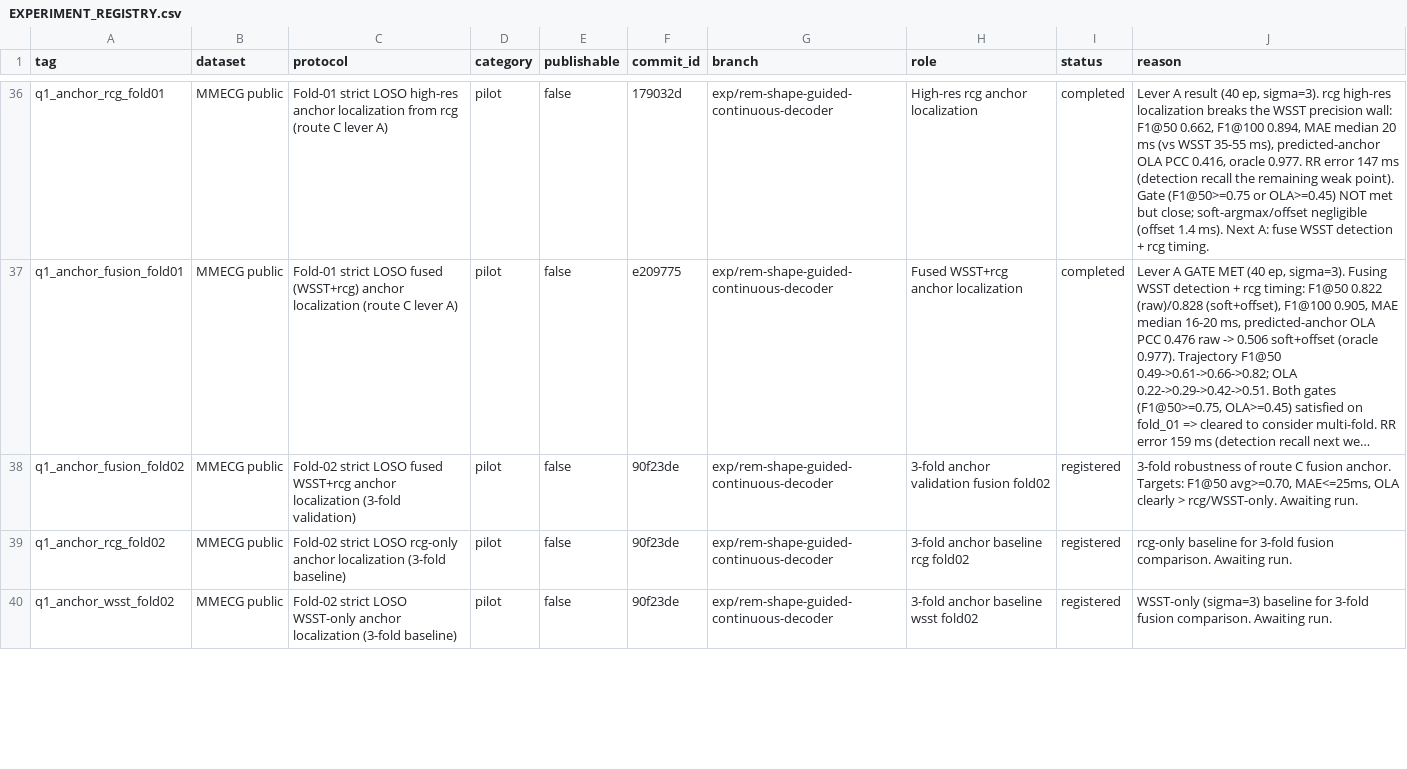
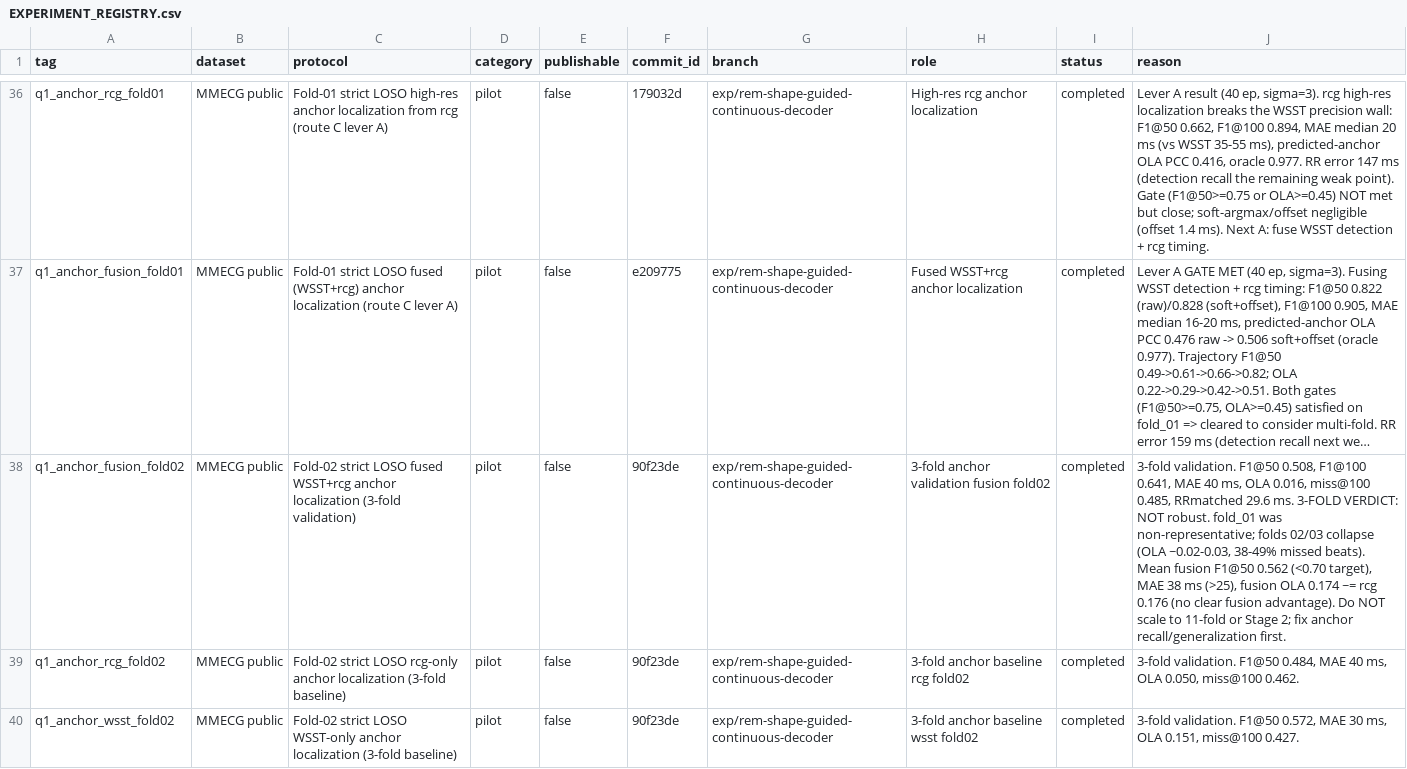
Before and after one commit to XiaoJin0501/BeatAware-Radar2ECGNet, a CSV file: experiments_mmecg/EXPERIMENT_REGISTRY.csv, drawn as a sheet; only a part is shown, gaps mark what is left out; long unchanged cells end in …; the diff covers the shown part only; the diff names each change by its address in the sheet, - before the commit and + after, or states it on an @@ line.

```diff
--- a/experiments_mmecg/EXPERIMENT_REGISTRY.csv
+++ b/experiments_mmecg/EXPERIMENT_REGISTRY.csv
-I38:I40 (status): registered
+I38:I40 (status): completed
-J38 (reason): 3-fold robustness of route C fusion anchor. Targets: F1@50 avg>=0.70, MAE<=25ms, OLA clearly > rcg/WSST-only. Awaiting run.
+J38 (reason): 3-fold validation. F1@50 0.508, F1@100 0.641, MAE 40 ms, OLA 0.016, miss@100 0.485, RRmatched 29.6 ms. 3-FOLD VERDICT: NOT robust. fold_01 was non-representative; folds 02/03 collapse (OLA ~0.02-0.03, 38-49% missed beats). Mean fusion F1@50 0.562 (<0.70 target), MAE 38 ms (>25), fusion OLA 0.174 ~= rcg 0.176 (no clear fusion advantage). Do NOT scale to 11-fold or Stage 2; fix anchor recall/generalization first.
-J39 (reason): rcg-only baseline for 3-fold fusion comparison. Awaiting run.
+J39 (reason): 3-fold validation. F1@50 0.484, MAE 40 ms, OLA 0.050, miss@100 0.462.
-J40 (reason): WSST-only (sigma=3) baseline for 3-fold fusion comparison. Awaiting run.
+J40 (reason): 3-fold validation. F1@50 0.572, MAE 30 ms, OLA 0.151, miss@100 0.427.
```
Also changed, not shown: 6 edited cells elsewhere in this file.
